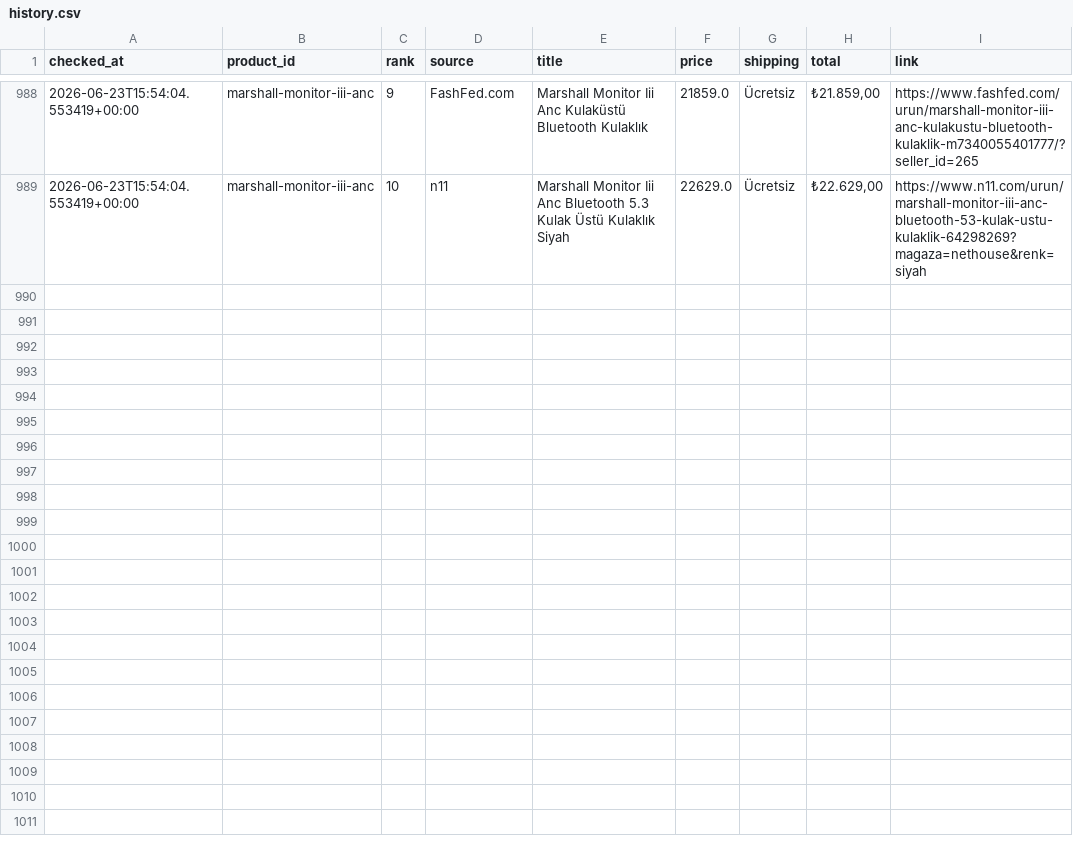
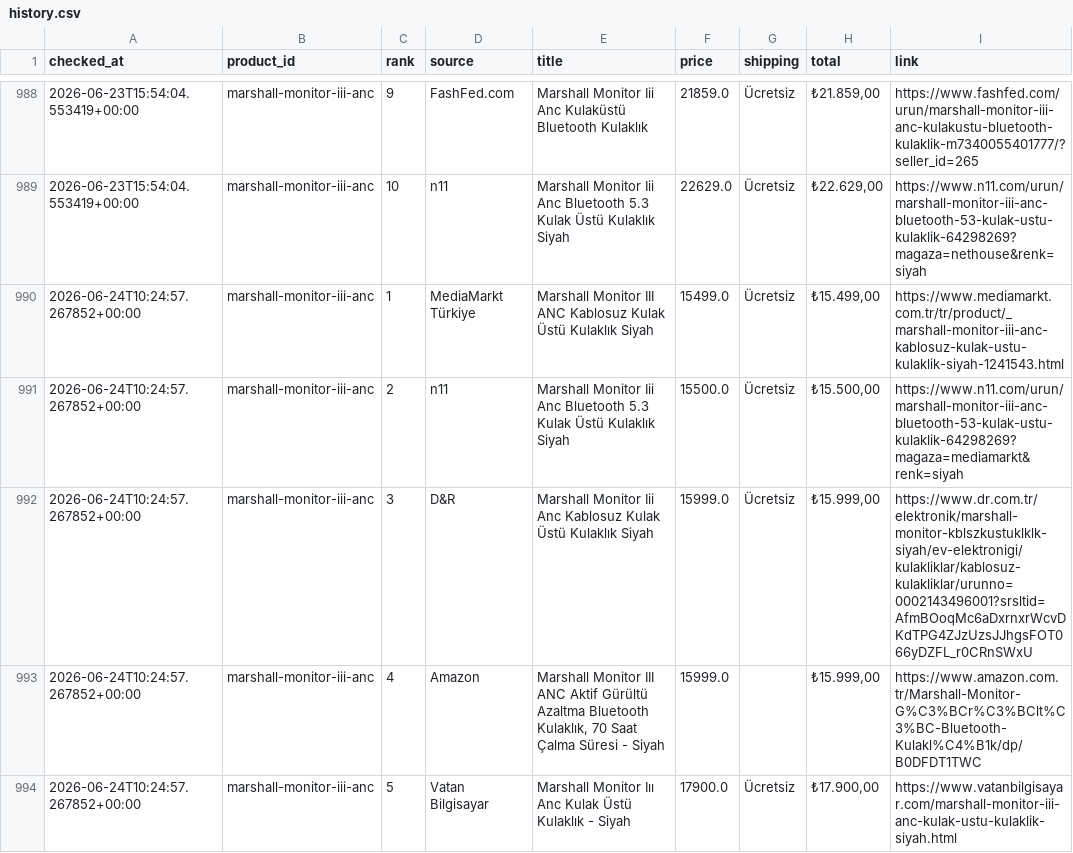
Before and after one commit to bozkurt1453-am/price-tracker, a CSV file: data/history.csv, drawn as a sheet; only a part is shown, gaps mark what is left out; the diff covers the shown part only; the diff names each change by its address in the sheet, - before the commit and + after, or states it on an @@ line.

Commit message:
Update price data

```diff
--- a/data/history.csv
+++ b/data/history.csv
+row 990: 2026-06-24T10:24:57.267852+00:00 | marshall-monitor-iii-anc | 1 | MediaMarkt Türkiye | Marshall Monitor III ANC Kablosuz Kulak Üstü Kulaklık Siyah | 15499.0 | Ücretsiz | ₺15.499,00 | https://www.mediamarkt.com.tr/tr/product/_marshall-monitor-iii-anc-kablosuz-kulak-ustu-kulaklik-siyah-1241543.html
+row 991: 2026-06-24T10:24:57.267852+00:00 | marshall-monitor-iii-anc | 2 | n11 | Marshall Monitor Iii Anc Bluetooth 5.3 Kulak Üstü Kulaklık Siyah | 15500.0 | Ücretsiz | ₺15.500,00 | https://www.n11.com/urun/marshall-monitor-iii-anc-bluetooth-53-kulak-ustu-kulaklik-64298269?magaza=mediamarkt&renk=siyah
+row 992: 2026-06-24T10:24:57.267852+00:00 | marshall-monitor-iii-anc | 3 | D&R | Marshall Monitor Iii Anc Kablosuz Kulak Üstü Kulaklık Siyah | 15999.0 | Ücretsiz | ₺15.999,00 | https://www.dr.com.tr/elektronik/marshall-monitor-kblszkustuklklk-siyah/ev-elektronigi/kulakliklar/kablosuz-kulakliklar/urunno=0002143496001?srsltid=AfmBOoqMc6aDxrnxrWcvDKdTPG4ZJzUzsJJhgsFOT066yDZFL_r0CRnSWxU
+row 993: 2026-06-24T10:24:57.267852+00:00 | marshall-monitor-iii-anc | 4 | Amazon | Marshall Monitor III ANC Aktif Gürültü Azaltma Bluetooth Kulaklık, 70 Saat Çalma Süresi - Siyah | 15999.0 |  | ₺15.999,00 | https://www.amazon.com.tr/Marshall-Monitor-G%C3%BCr%C3%BClt%C3%BC-Bluetooth-Kulakl%C4%B1k/dp/B0DFDT1TWC
+row 994: 2026-06-24T10:24:57.267852+00:00 | marshall-monitor-iii-anc | 5 | Vatan Bilgisayar | Marshall Monitor Iıı Anc Kulak Üstü Kulaklık - Siyah | 17900.0 | Ücretsiz | ₺17.900,00 | https://www.vatanbilgisayar.com/marshall-monitor-iii-anc-kulak-ustu-kulaklik-siyah.html
```
Also changed, not shown: 5 added rows elsewhere in this file, 1 other file.
